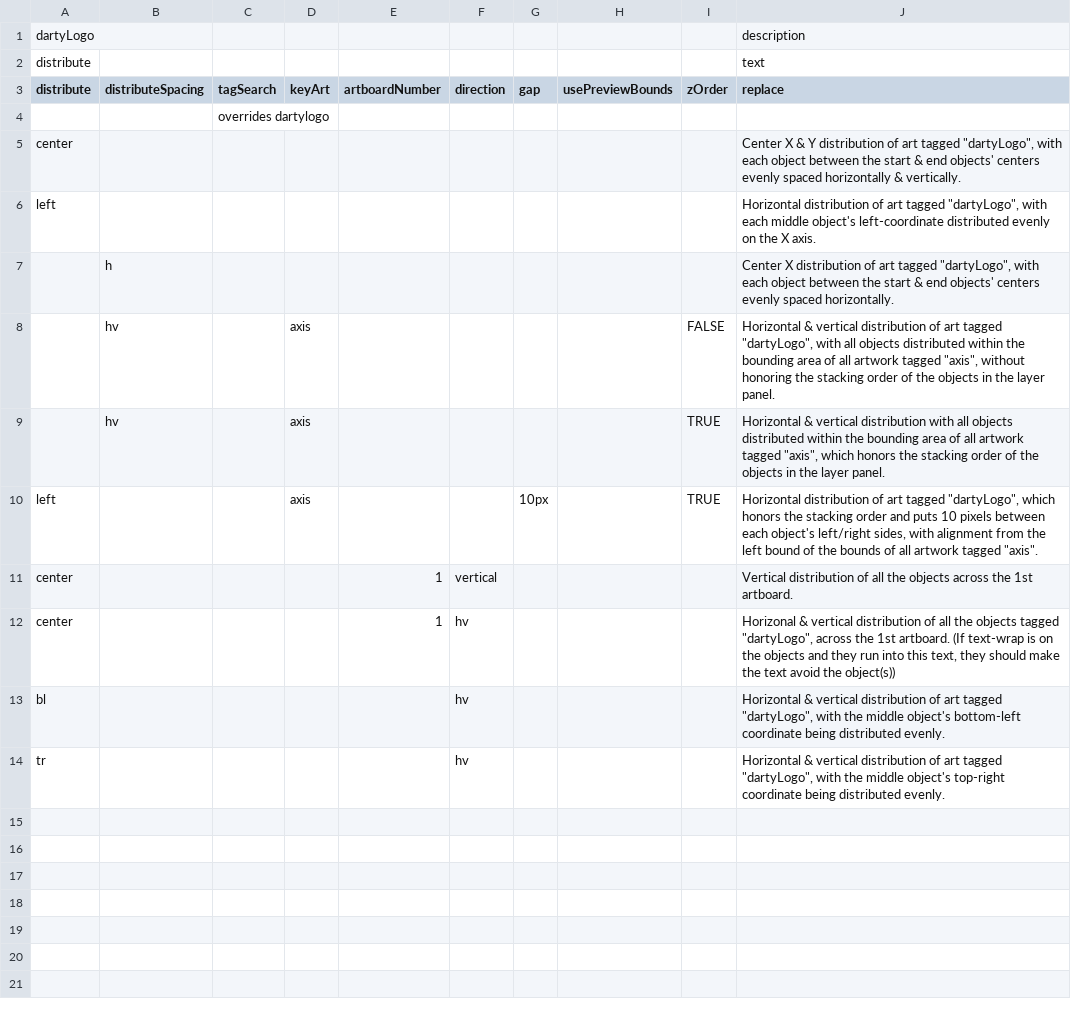
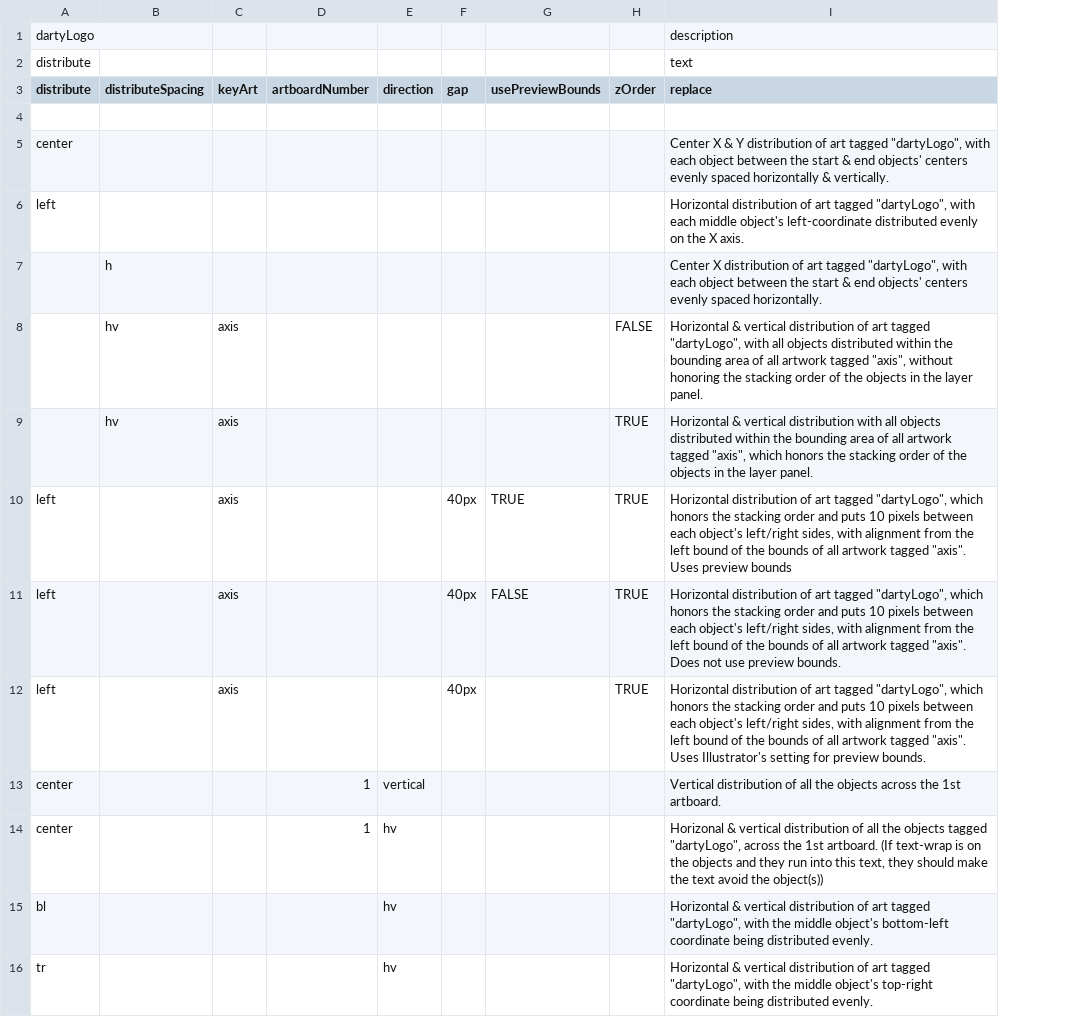
Before and after one commit to Darty-ai/darty-ai-samples, a CSV file: methods/distribute/distribute.csv, drawn as a sheet; removed rows and columns are numbered as before the commit, all else as after; ↵ is a line break in a cell; the diff names each change by its address in the sheet, - before the commit and + after, or states it on an @@ line.

Commit message:
Updated distribute

```diff
--- a/methods/distribute/distribute.csv
+++ b/methods/distribute/distribute.csv
-column C (tagSearch), row 4: overrides dartylogo
+row 10: left |  | axis |  |  | 40px | TRUE | TRUE | Horizontal distribution of art tagged "dartyLogo", which honors the stacking order and puts 10 pixels between each object's left/right sides, with alignment from the left bound of the bounds of all artwork tagged "axis". ↵ Uses preview bounds
+row 11: left |  | axis |  |  | 40px | FALSE | TRUE | Horizontal distribution of art tagged "dartyLogo", which honors the stacking order and puts 10 pixels between each object's left/right sides, with alignment from the left bound of the bounds of all artwork tagged "axis". ↵ Does not use preview bounds.
-F12 (gap): 10px
+F12 (gap): 40px
-I12 (replace): …tagged "axis".
+I12 (replace): …tagged "axis". ↵ Uses Illustrator's setting for preview bounds.
```
Also changed, not shown: 1 other file.
